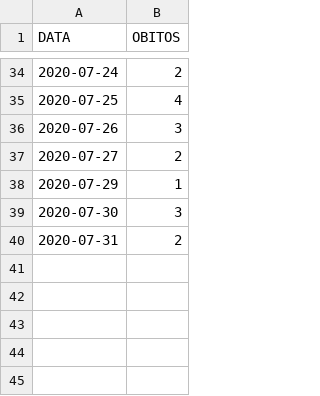
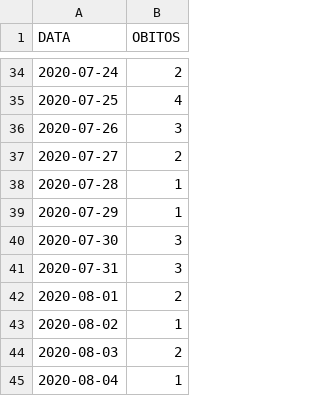
Before and after one commit to geinfosms/cenarios_covid_florianopolis, a CSV file: nowcasting/dados/obitos_anonim.csv, drawn as a sheet; only a part is shown, gaps mark what is left out.

```diff
--- a/nowcasting/dados/obitos_anonim.csv
+++ b/nowcasting/dados/obitos_anonim.csv
@@ -37,4 +37,9 @@
 2020-07-27,2
+2020-07-28,1
 2020-07-29,1
 2020-07-30,3
-2020-07-31,2
+2020-07-31,3
+2020-08-01,2
+2020-08-02,1
+2020-08-03,2
+2020-08-04,1
```
Also changed, not shown: nowcasting/dados/casos_por_territorio.csv, nowcasting/dados/covid_nowcasted.csv, 11 other files.
